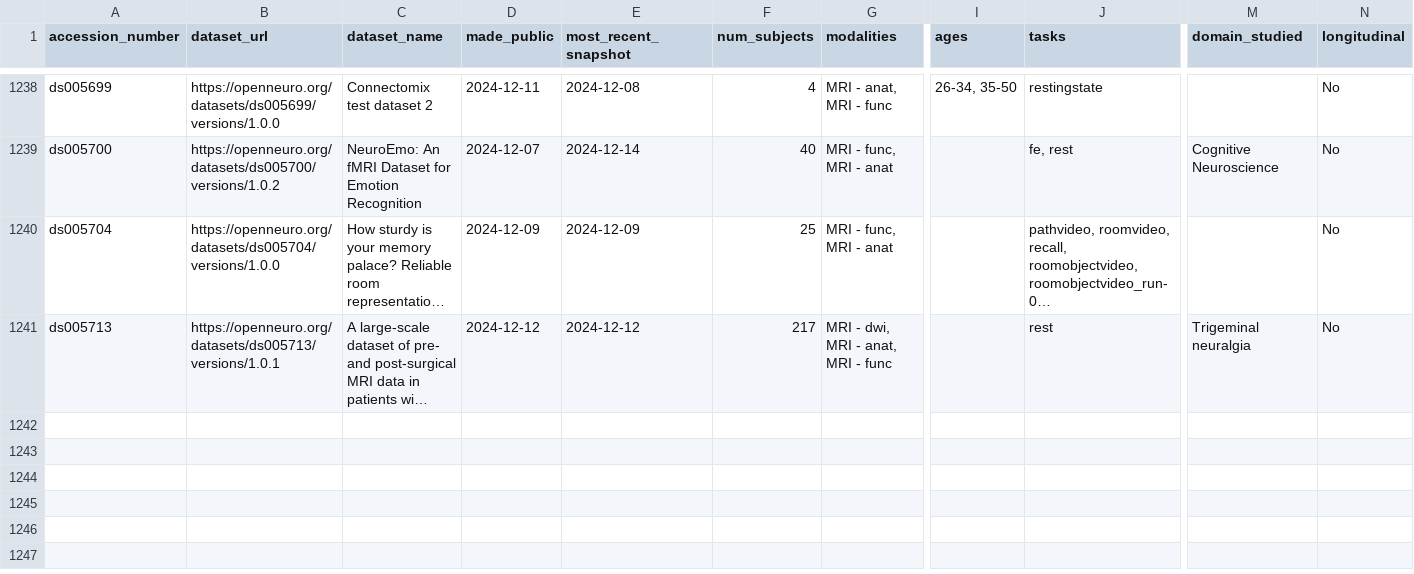
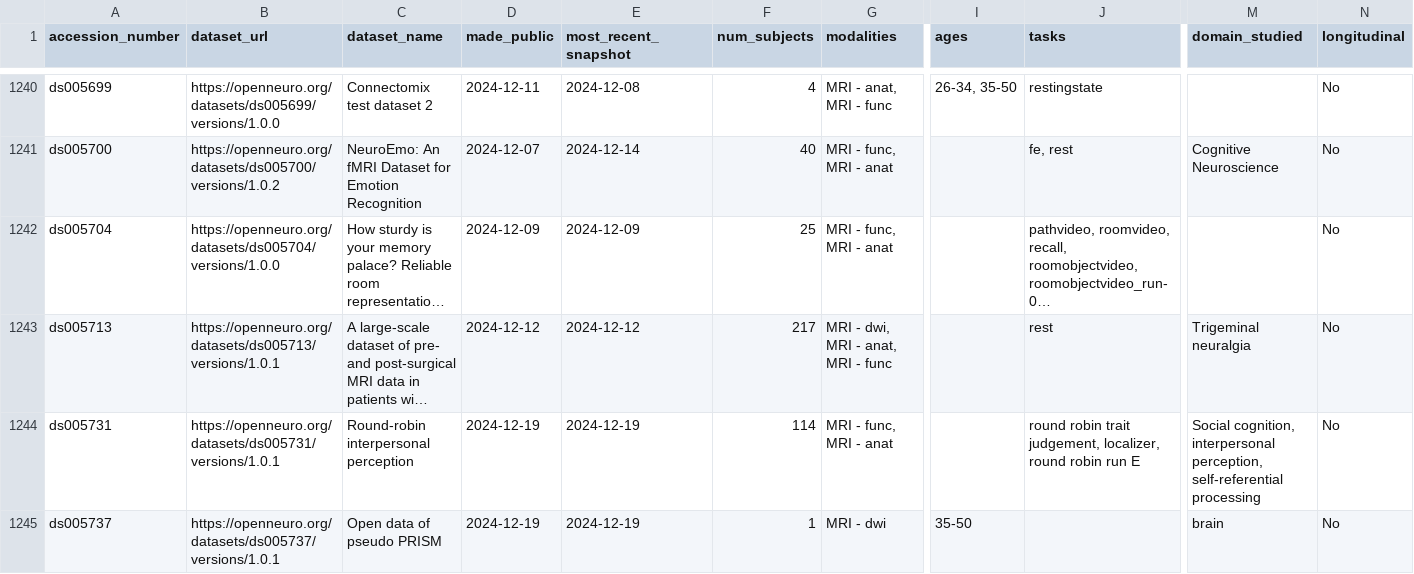
Before and after one commit to jbwexler/openneuro_metadata, a CSV file: metadata.csv, drawn as a sheet; only a part is shown, gaps mark what is left out; long unchanged cells end in …; rows hold the shown columns only; the diff covers the shown part only; the diff names each change by its address in the sheet, - before the commit and + after, or states it on an @@ line.

Commit message:
Automatic update via github workflow

```diff
--- a/metadata.csv
+++ b/metadata.csv
+row 1244: ds005731 | https://openneuro.org/datasets/ds005731/versions/1.0.1 | Round-robin interpersonal perception | 2024-12-19 | 2024-12-19 | 114 | MRI - func, MRI - anat |  | round robin trait judgement, localizer, round robin run E | Social cognition, interpersonal perception, self-referential processing | No
+row 1245: ds005737 | https://openneuro.org/datasets/ds005737/versions/1.0.1 | Open data of pseudo PRISM | 2024-12-19 | 2024-12-19 | 1 | MRI - dwi | 35-50 |  | brain | No
```
Also changed, not shown: 3 added rows and 20 edited cells elsewhere in this file.
